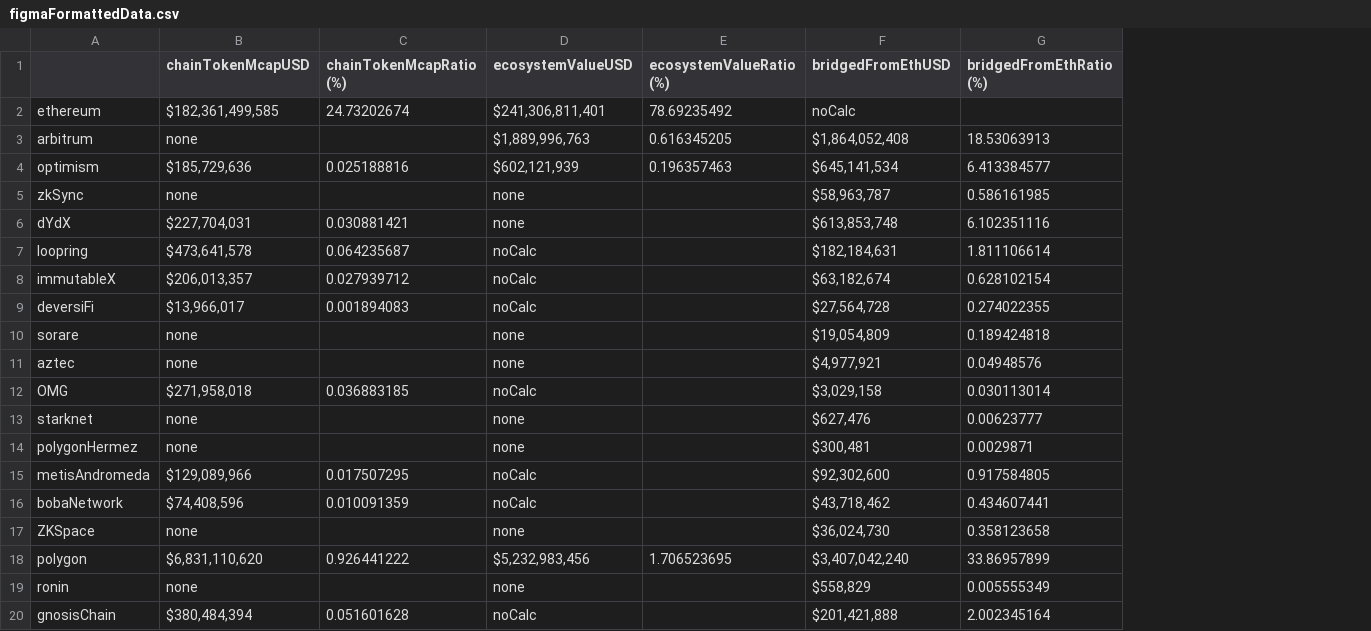
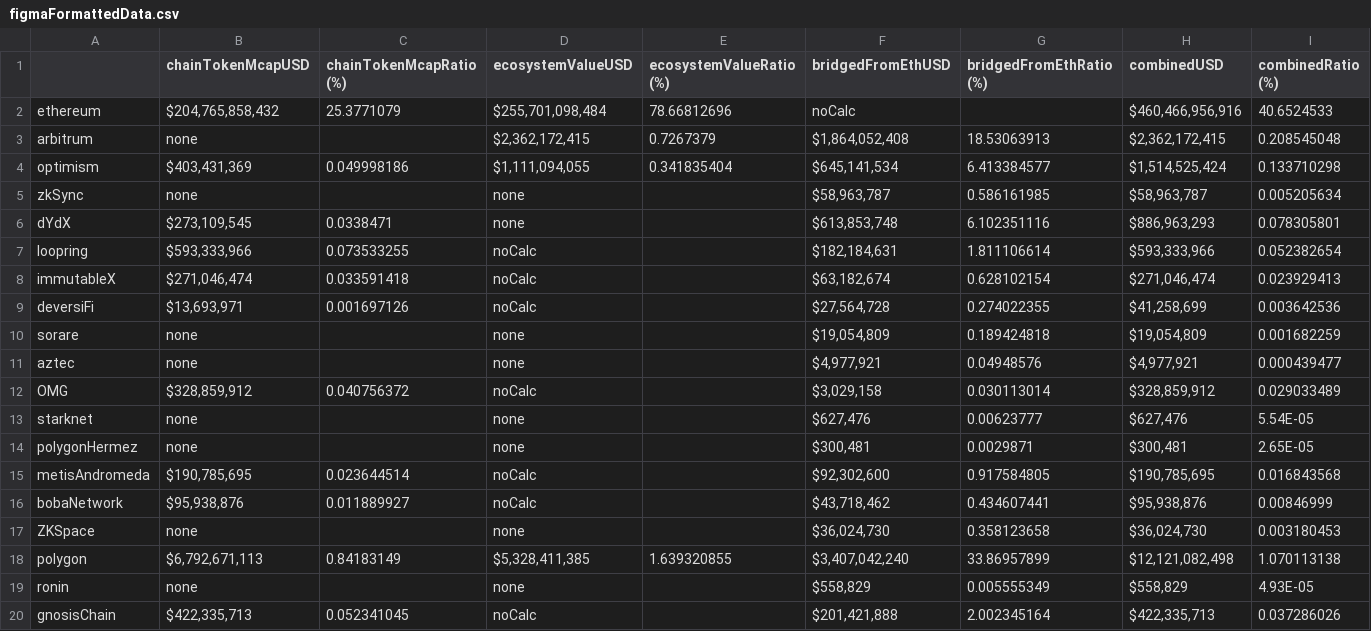
Before and after one commit to nazriz/crypto_ecosystem_map, a CSV file: figmaFormattedData.csv, drawn as a sheet; only a part is shown; the diff covers the shown part only; the diff names each change by its address in the sheet, - before the commit and + after, or states it on an @@ line.

Commit message:
regenerated with combined columns

```diff
--- a/figmaFormattedData.csv
+++ b/figmaFormattedData.csv
+column H (combinedUSD), rows 2-20: $460,466,956,916 | $2,362,172,415 | $1,514,525,424 | $58,963,787 | $886,963,293 | $593,333,966 | $271,046,474 | $41,258,699 | $19,054,809 | $4,977,921 | $328,859,912 | $627,476 | $300,481 | $190,785,695 | $95,938,876 | $36,024,730 | $12,121,082,498 | $558,829 | $422,335,713
+column I (combinedRatio (%)), rows 2-20: 40.6524533 | 0.208545048 | 0.133710298 | 0.005205634 | 0.078305801 | 0.052382654 | 0.023929413 | 0.003642536 | 0.001682259 | 0.000439477 | 0.029033489 | 5.54E-05 | 2.65E-05 | 0.016843568 | 0.00846999 | 0.003180453 | 1.070113138 | 4.93E-05 | 0.037286026
-B2 (chainTokenMcapUSD): $182,361,499,585
+B2 (chainTokenMcapUSD): $204,765,858,432
-C2 (chainTokenMcapRatio (%)): 24.73202674
+C2 (chainTokenMcapRatio (%)): 25.3771079
-D2 (ecosystemValueUSD): $241,306,811,401
+D2 (ecosystemValueUSD): $255,701,098,484
-E2 (ecosystemValueRatio (%)): 78.69235492
+E2 (ecosystemValueRatio (%)): 78.66812696
-D3 (ecosystemValueUSD): $1,889,996,763
+D3 (ecosystemValueUSD): $2,362,172,415
-E3 (ecosystemValueRatio (%)): 0.616345205
+E3 (ecosystemValueRatio (%)): 0.7267379
-B4 (chainTokenMcapUSD): $185,729,636
+B4 (chainTokenMcapUSD): $403,431,369
-C4 (chainTokenMcapRatio (%)): 0.025188816
+C4 (chainTokenMcapRatio (%)): 0.049998186
-D4 (ecosystemValueUSD): $602,121,939
+D4 (ecosystemValueUSD): $1,111,094,055
-E4 (ecosystemValueRatio (%)): 0.196357463
+E4 (ecosystemValueRatio (%)): 0.341835404
-B6 (chainTokenMcapUSD): $227,704,031
+B6 (chainTokenMcapUSD): $273,109,545
-C6 (chainTokenMcapRatio (%)): 0.030881421
+C6 (chainTokenMcapRatio (%)): 0.0338471
-B7 (chainTokenMcapUSD): $473,641,578
+B7 (chainTokenMcapUSD): $593,333,966
-C7 (chainTokenMcapRatio (%)): 0.064235687
+C7 (chainTokenMcapRatio (%)): 0.073533255
-B8 (chainTokenMcapUSD): $206,013,357
+B8 (chainTokenMcapUSD): $271,046,474
-C8 (chainTokenMcapRatio (%)): 0.027939712
+C8 (chainTokenMcapRatio (%)): 0.033591418
-B9 (chainTokenMcapUSD): $13,966,017
+B9 (chainTokenMcapUSD): $13,693,971
-C9 (chainTokenMcapRatio (%)): 0.001894083
+C9 (chainTokenMcapRatio (%)): 0.001697126
-B12 (chainTokenMcapUSD): $271,958,018
+B12 (chainTokenMcapUSD): $328,859,912
-C12 (chainTokenMcapRatio (%)): 0.036883185
+C12 (chainTokenMcapRatio (%)): 0.040756372
-B15 (chainTokenMcapUSD): $129,089,966
+B15 (chainTokenMcapUSD): $190,785,695
-C15 (chainTokenMcapRatio (%)): 0.017507295
+C15 (chainTokenMcapRatio (%)): 0.023644514
-B16 (chainTokenMcapUSD): $74,408,596
+B16 (chainTokenMcapUSD): $95,938,876
-C16 (chainTokenMcapRatio (%)): 0.010091359
+C16 (chainTokenMcapRatio (%)): 0.011889927
-B18 (chainTokenMcapUSD): $6,831,110,620
+B18 (chainTokenMcapUSD): $6,792,671,113
-C18 (chainTokenMcapRatio (%)): 0.926441222
+C18 (chainTokenMcapRatio (%)): 0.84183149
-D18 (ecosystemValueUSD): $5,232,983,456
+D18 (ecosystemValueUSD): $5,328,411,385
-E18 (ecosystemValueRatio (%)): 1.706523695
+E18 (ecosystemValueRatio (%)): 1.639320855
-B20 (chainTokenMcapUSD): $380,484,394
+B20 (chainTokenMcapUSD): $422,335,713
-C20 (chainTokenMcapRatio (%)): 0.051601628
+C20 (chainTokenMcapRatio (%)): 0.052341045
```
Also changed, not shown: 44 edited cells elsewhere in this file.
